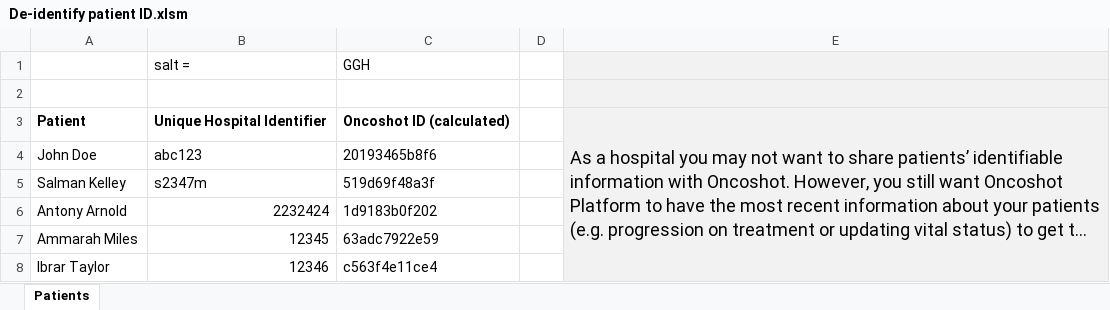
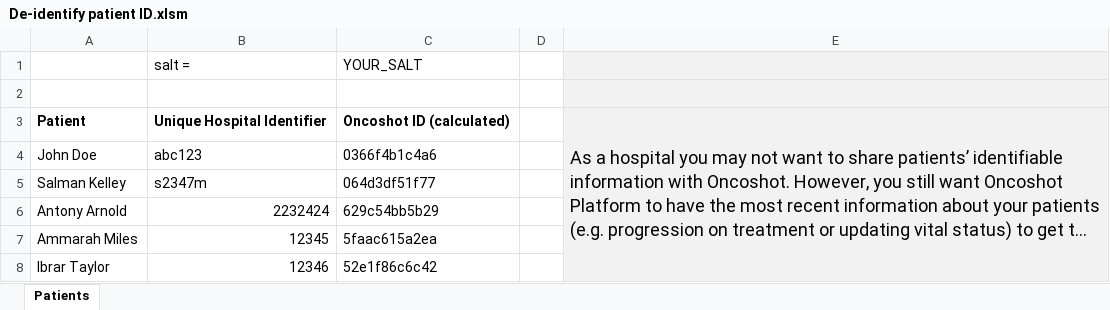
Before and after one commit to Oncoshot/Profiles-Import-Tool, an Excel workbook: src/De-identify patient ID.xlsm, sheet Patients, drawn as a sheet; long unchanged cells end in …; values as stored, in another font and other column widths than the file's, no borders; the diff names each change by its address in the sheet, - before the commit and + after, or states it on an @@ line.

```diff
--- a/src/De-identify patient ID.xlsm (sheet Patients)
+++ b/src/De-identify patient ID.xlsm (sheet Patients)
-C1: GGH
+C1: YOUR_SALT
-C4 (YOUR_SALT): 20193465b8f6
+C4 (YOUR_SALT): 0366f4b1c4a6
-C5 (YOUR_SALT): 519d69f48a3f
+C5 (YOUR_SALT): 064d3df51f77
-C6 (YOUR_SALT): 1d9183b0f202
+C6 (YOUR_SALT): 629c54bb5b29
-C7 (YOUR_SALT): 63adc7922e59
+C7 (YOUR_SALT): 5faac615a2ea
-C8 (YOUR_SALT): c563f4e11ce4
+C8 (YOUR_SALT): 52e1f86c6c42
```
Also changed, not shown: 1 other file.
